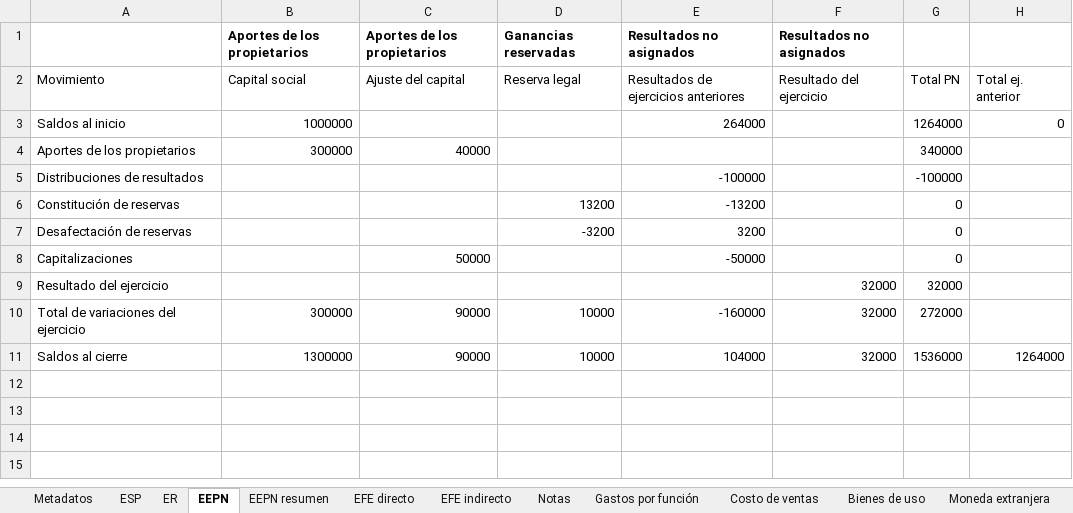
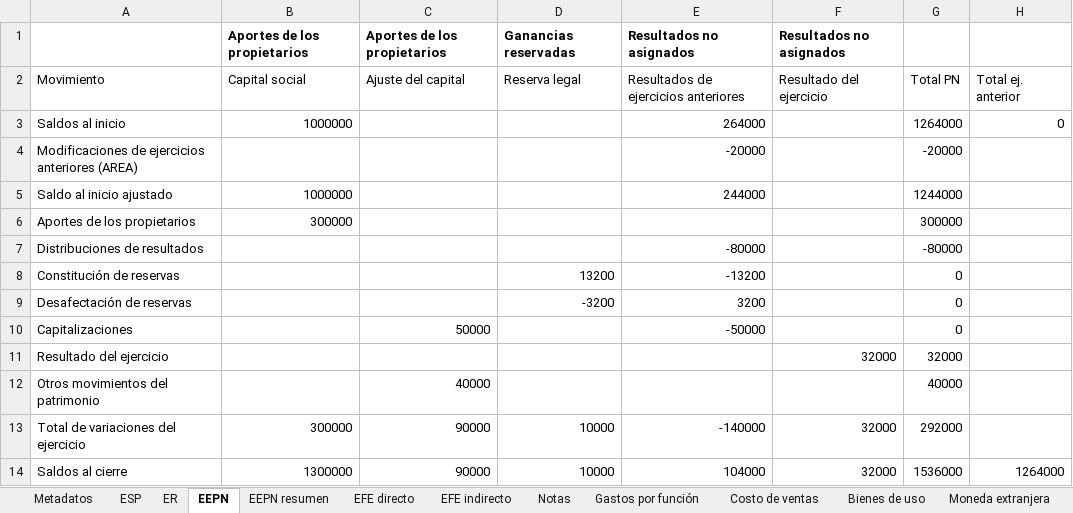
Before and after one commit to gonzalo891751/contalivre, an Excel workbook: docs/evidence/phase2f/exports/planilla-completa.xlsx, sheet EEPN, drawn as a sheet; values as stored, in another font and other column widths than the file's, no borders; addresses are those after the commit; the diff names each change by its address in the sheet, - before the commit and + after, or states it on an @@ line.

```diff
--- a/docs/evidence/phase2f/exports/planilla-completa.xlsx (sheet EEPN)
+++ b/docs/evidence/phase2f/exports/planilla-completa.xlsx (sheet EEPN)
+row 4: Modificaciones de ejercicios anteriores (AREA) |  |  |  | -20000 |  | -20000
+row 5: Saldo al inicio ajustado | 1000000 |  |  | 244000 |  | 1244000
-C6: 40000
+C6: (empty)
-G6: 340000
+G6: 300000
-E7: -100000
+E7: -80000
-G7: -100000
+G7: -80000
+row 12: Otros movimientos del patrimonio |  | 40000 |  |  |  | 40000
-E13: -160000
+E13: -140000
-G13: 272000
+G13: 292000
```
Also changed, not shown: sheet ESP, sheet Moneda extranjera, sheet Notas, sheet Costo de ventas, 8 other files.
